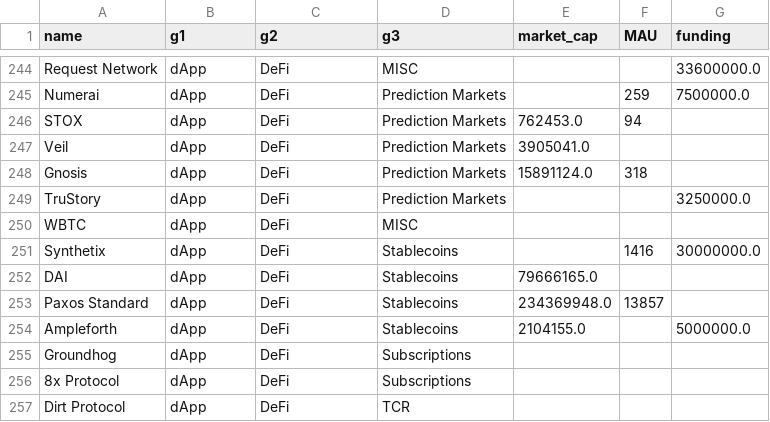
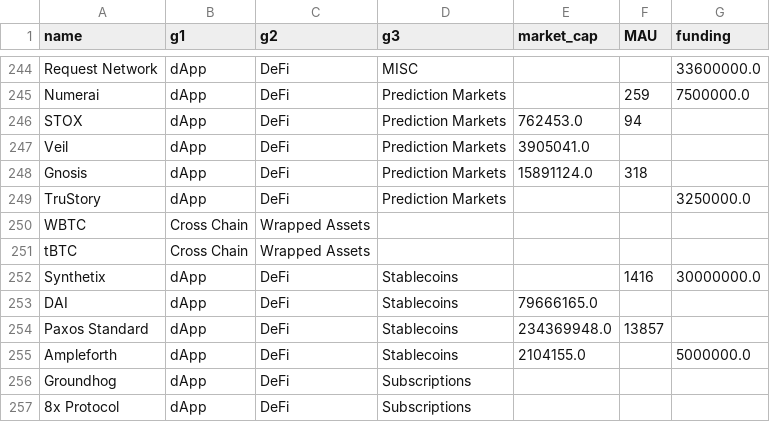
Before and after one commit to Gauntlet-xyz/tam-data, a CSV file: data.csv, drawn as a sheet; only a part is shown, gaps mark what is left out; the shorter side is filled out with more unchanged rows.

Commit message:
adding tbtc

```diff
--- a/data.csv
+++ b/data.csv
@@ -249,3 +249,4 @@ Gnosis,dApp,DeFi,Prediction Markets,15891124.0,318,
 TruStory,dApp,DeFi,Prediction Markets,,,3250000.0
-WBTC,dApp,DeFi,MISC,,,
+WBTC,Cross Chain,Wrapped Assets,,,
+tBTC,Cross Chain,Wrapped Assets,,,
 Synthetix,dApp,DeFi,Stablecoins,,1416,30000000.0
```
